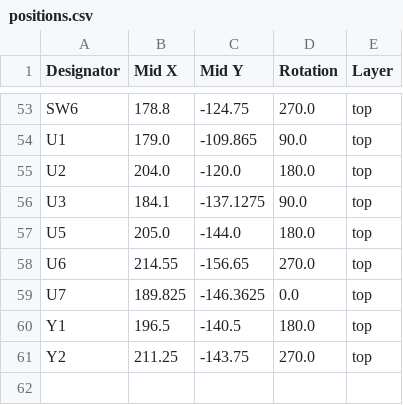
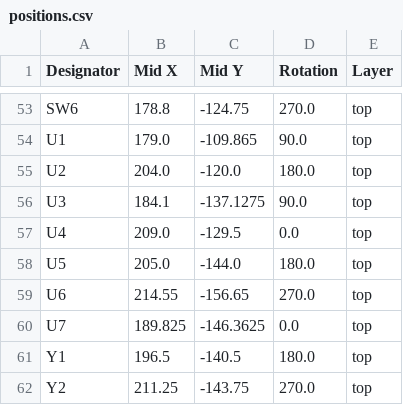
Before and after one commit to vibsthebot/minion, a CSV file: production/positions.csv, drawn as a sheet; only a part is shown, gaps mark what is left out.

```diff
--- a/production/positions.csv
+++ b/production/positions.csv
@@ -56,2 +56,3 @@ U2,204.0,-120.0,180.0,top
 U3,184.1,-137.1275,90.0,top
+U4,209.0,-129.5,0.0,top
 U5,205.0,-144.0,180.0,top
```
Also changed, not shown: production/bom.csv, production/designators.csv, 36 other files.
